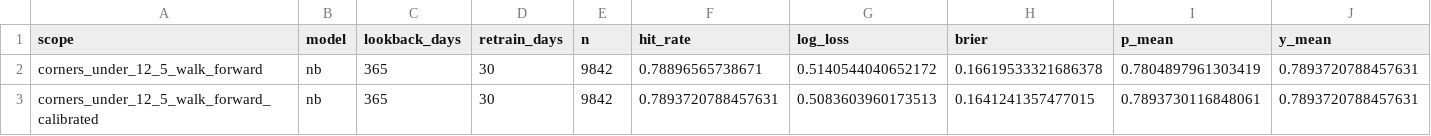
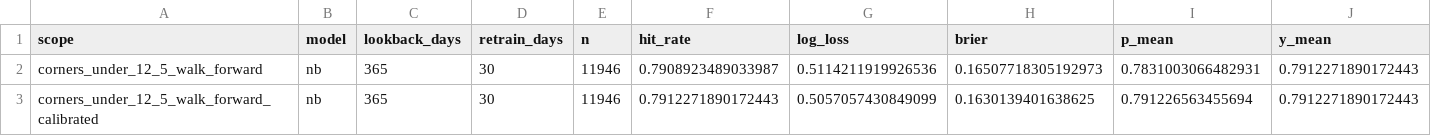
Before and after one commit to iionut81/pyBetTrainDC, a CSV file: simulations/Corners U12.5/backtests/corners_under12_5_summary.csv, drawn as a sheet.

```diff
--- a/simulations/Corners U12.5/backtests/corners_under12_5_summary.csv
+++ b/simulations/Corners U12.5/backtests/corners_under12_5_summary.csv
@@ -1,3 +1,3 @@
 scope,model,lookback_days,retrain_days,n,hit_rate,log_loss,brier,p_mean,y_mean
-corners_under_12_5_walk_forward,nb,365,30,9842,0.78896565738671,0.5140544040652172,0.16619533321686378,0.7804897961303419,0.7893720788457631
-corners_under_12_5_walk_forward_calibrated,nb,365,30,9842,0.7893720788457631,0.5083603960173513,0.1641241357477015,0.7893730116848061,0.7893720788457631
+corners_under_12_5_walk_forward,nb,365,30,11946,0.7908923489033987,0.5114211919926536,0.16507718305192973,0.7831003066482931,0.7912271890172443
+corners_under_12_5_walk_forward_calibrated,nb,365,30,11946,0.7912271890172443,0.5057057430849099,0.1630139401638625,0.791226563455694,0.7912271890172443
```
Also changed, not shown: simulations/Corners U12.5/backtests/corners_under12_5_calibration.csv, simulations/Corners U12.5/data/corners_calibration.csv, 7 other files.
